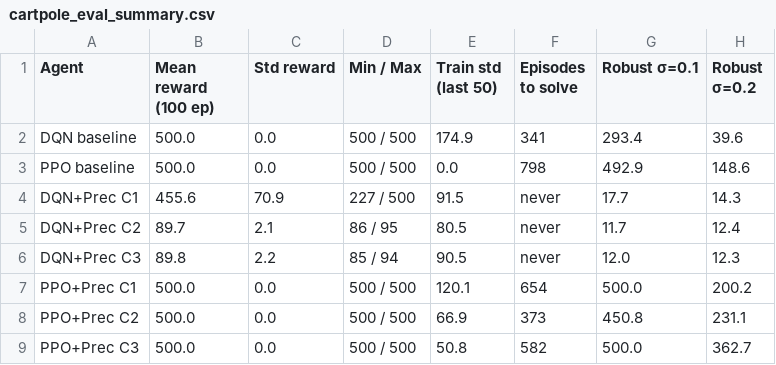
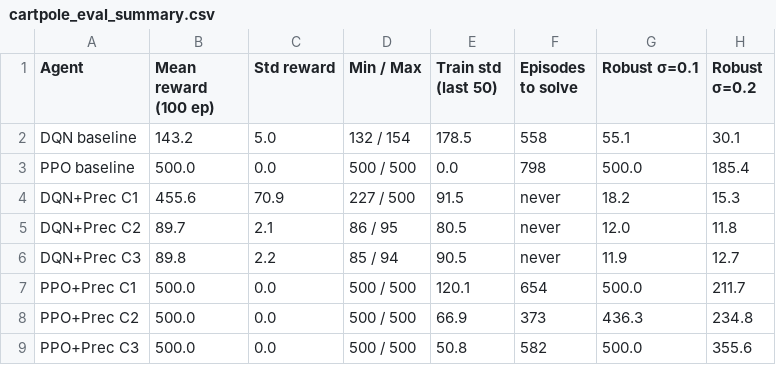
Before and after one commit to nouhailanok/Precedence-Estimation, a CSV file: Evaluation/eval_plots_CartPole/cartpole_eval_summary.csv, drawn as a sheet.

Commit message:
Update DQN results and CartPole evaluation plots dqn baseline 143

```diff
--- a/Evaluation/eval_plots_CartPole/cartpole_eval_summary.csv
+++ b/Evaluation/eval_plots_CartPole/cartpole_eval_summary.csv
@@ -1,9 +1,9 @@
 Agent,Mean reward (100 ep),Std reward,Min / Max,Train std (last 50),Episodes to solve,Robust σ=0.1,Robust σ=0.2
-DQN baseline,500.0,0.0,500 / 500,174.9,341,293.4,39.6
-PPO baseline,500.0,0.0,500 / 500,0.0,798,492.9,148.6
-DQN+Prec C1,455.6,70.9,227 / 500,91.5,never,17.7,14.3
-DQN+Prec C2,89.7,2.1,86 / 95,80.5,never,11.7,12.4
-DQN+Prec C3,89.8,2.2,85 / 94,90.5,never,12.0,12.3
-PPO+Prec C1,500.0,0.0,500 / 500,120.1,654,500.0,200.2
-PPO+Prec C2,500.0,0.0,500 / 500,66.9,373,450.8,231.1
-PPO+Prec C3,500.0,0.0,500 / 500,50.8,582,500.0,362.7
+DQN baseline,143.2,5.0,132 / 154,178.5,558,55.1,30.1
+PPO baseline,500.0,0.0,500 / 500,0.0,798,500.0,185.4
+DQN+Prec C1,455.6,70.9,227 / 500,91.5,never,18.2,15.3
+DQN+Prec C2,89.7,2.1,86 / 95,80.5,never,12.0,11.8
+DQN+Prec C3,89.8,2.2,85 / 94,90.5,never,11.9,12.7
+PPO+Prec C1,500.0,0.0,500 / 500,120.1,654,500.0,211.7
+PPO+Prec C2,500.0,0.0,500 / 500,66.9,373,436.3,234.8
+PPO+Prec C3,500.0,0.0,500 / 500,50.8,582,500.0,355.6
```
Also changed, not shown: 9 other files.
